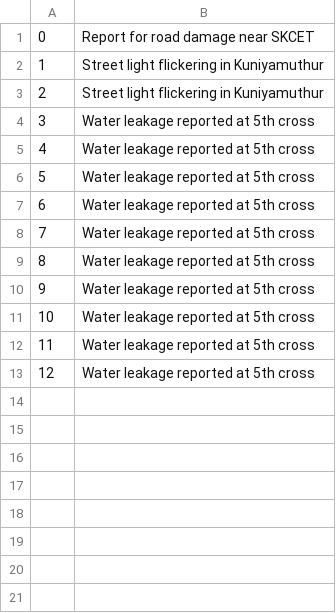
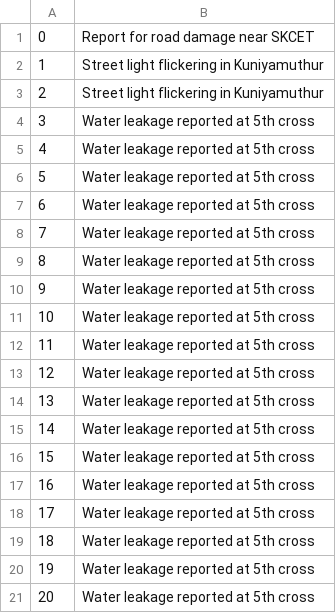
Before and after one commit to Rithesh-S/Otter, a CSV file: data.csv, drawn as a sheet.

```diff
--- a/data.csv
+++ b/data.csv
@@ -13 +13,9 @@
 12,Water leakage reported at 5th cross
+13,Water leakage reported at 5th cross
+14,Water leakage reported at 5th cross
+15,Water leakage reported at 5th cross
+16,Water leakage reported at 5th cross
+17,Water leakage reported at 5th cross
+18,Water leakage reported at 5th cross
+19,Water leakage reported at 5th cross
+20,Water leakage reported at 5th cross
```
Also changed, not shown: 8 other files.
